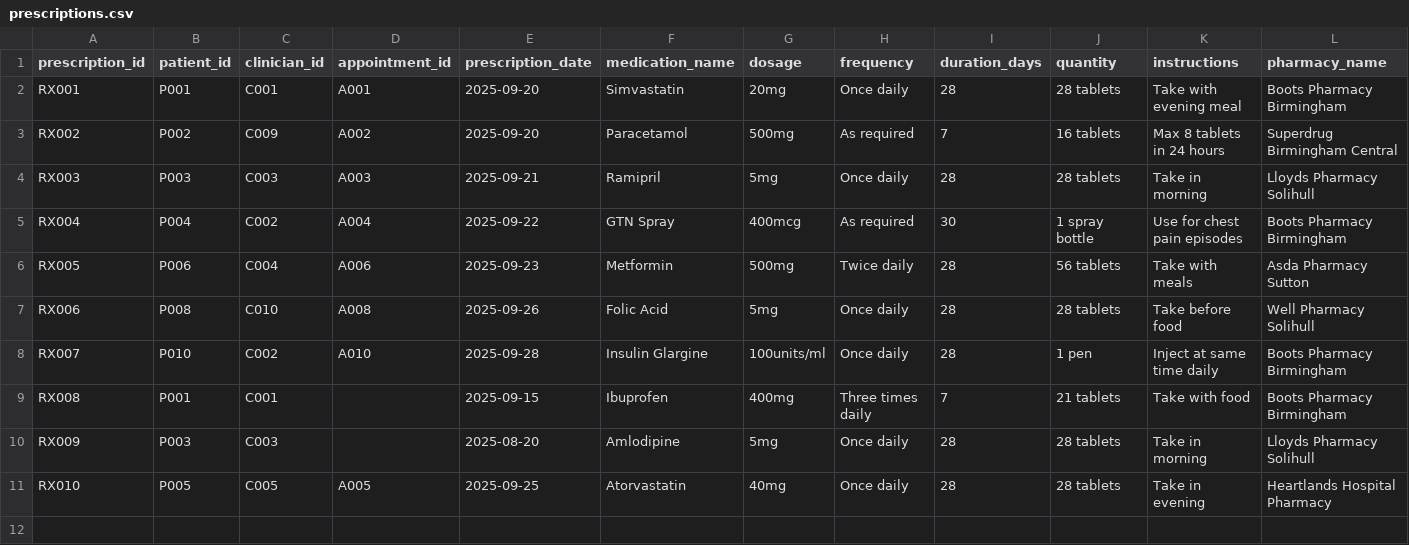
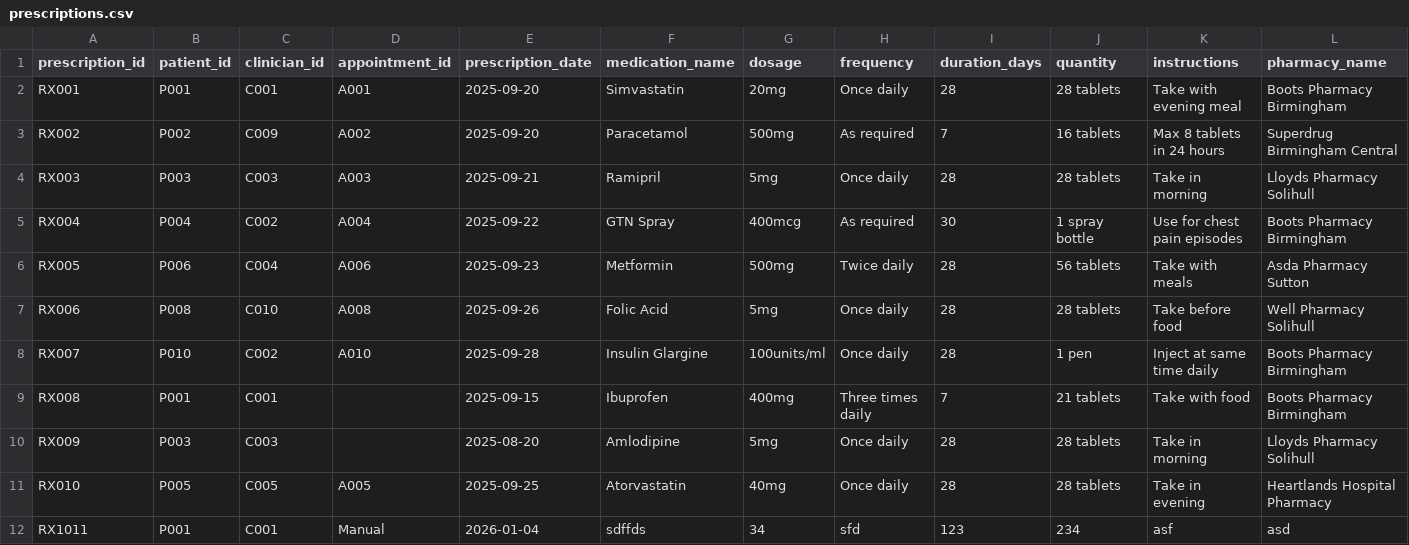
Before and after one commit to VisulaKaushalya/Health-Care-Management-System, a CSV file: prescriptions.csv, drawn as a sheet; only a part is shown; rows hold the shown columns only; the diff names each change by its address in the sheet, - before the commit and + after, or states it on an @@ line.

Commit message:
Implemented Prescription management: added full CRUD functionality with relational dropdowns for selecting Patients, Clinicians, and linked Appointments

```diff
--- a/prescriptions.csv
+++ b/prescriptions.csv
+row 12: RX1011 | P001 | C001 | Manual | 2026-01-04 | sdffds | 34 | sfd | 123 | 234 | asf | asd
```
Also changed, not shown: 3 other files.
